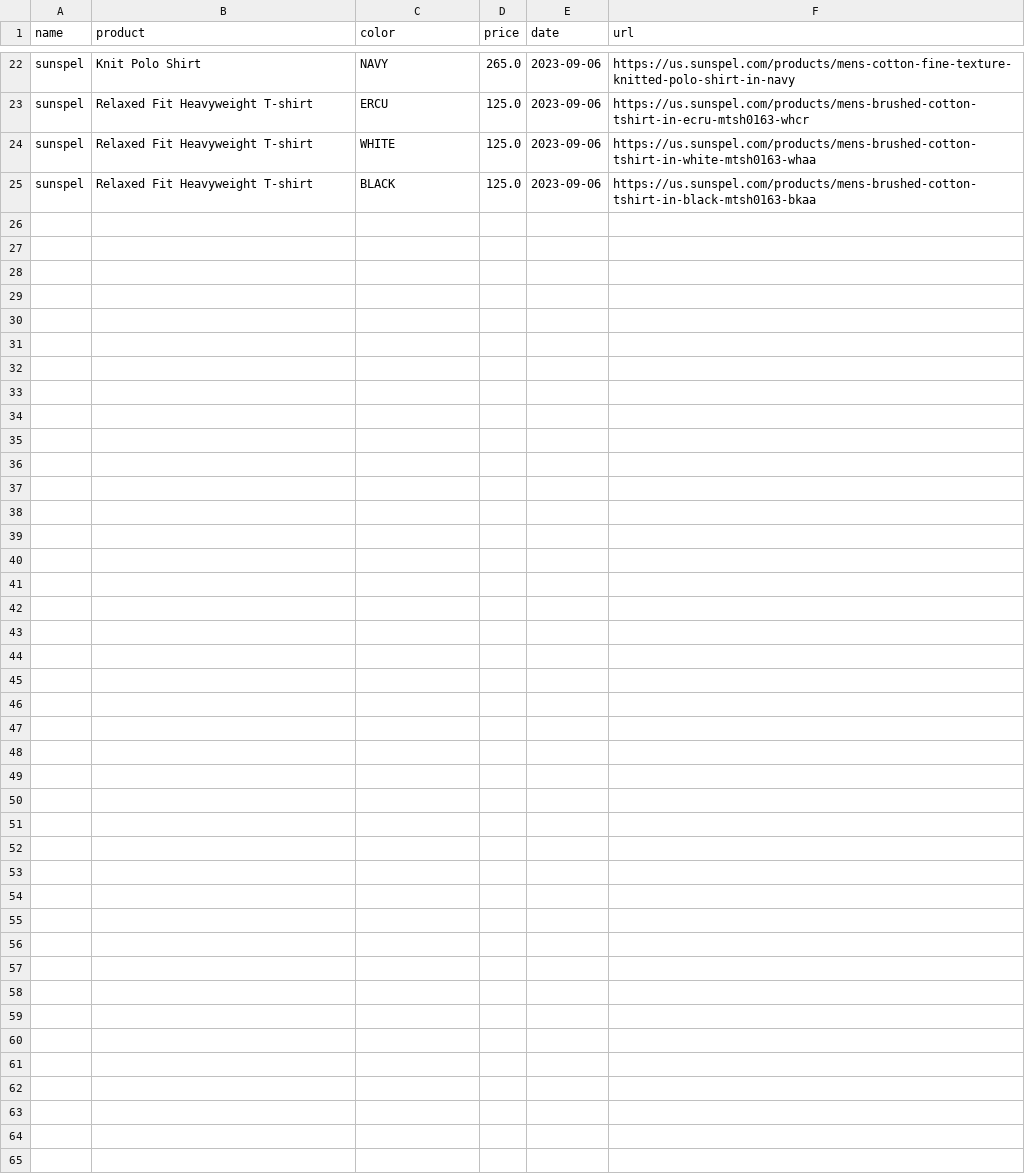
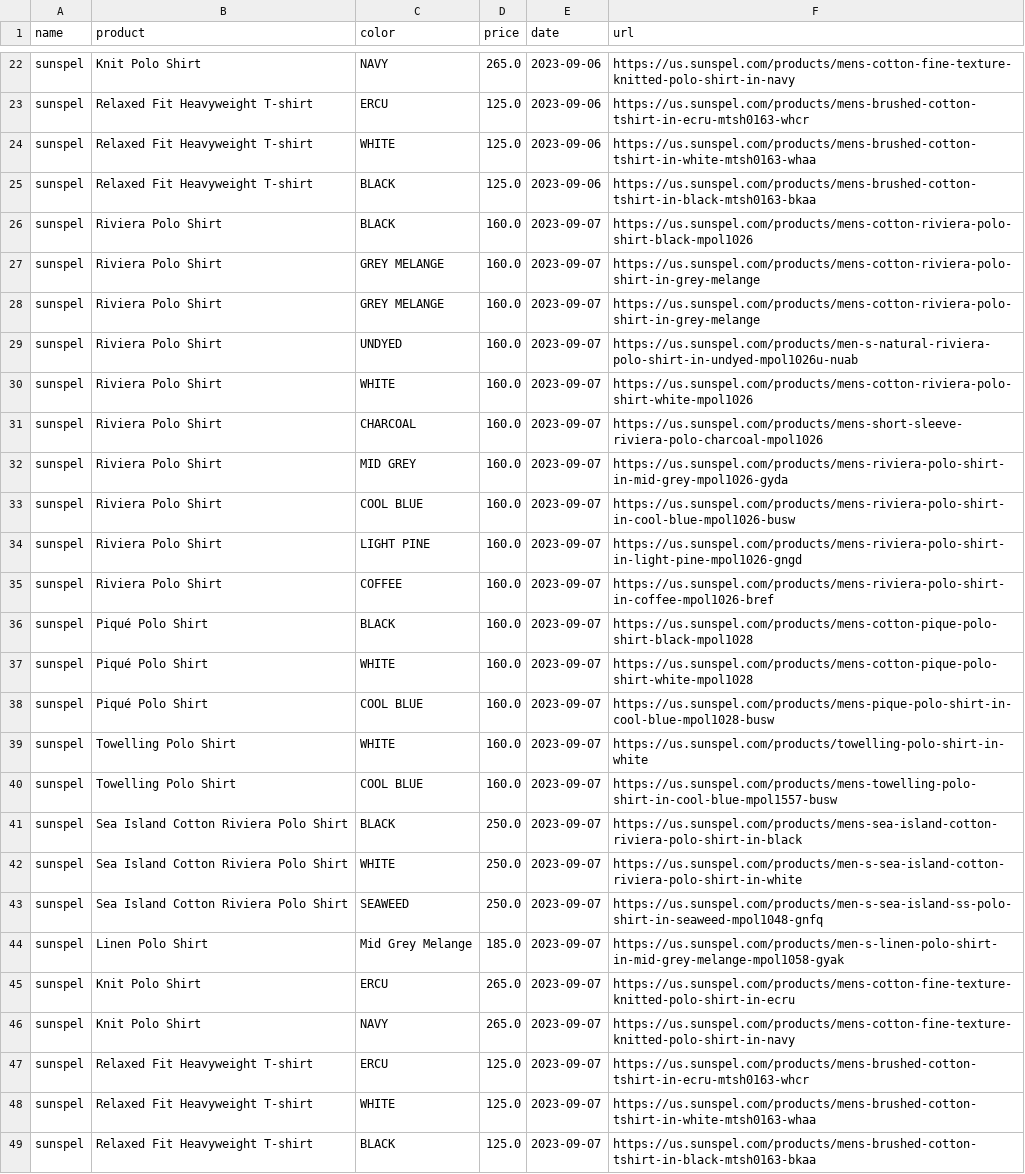
Before and after one commit to tinho-127/tracking_price, a CSV file: prices.csv, drawn as a sheet; only a part is shown, gaps mark what is left out.

```diff
--- a/prices.csv
+++ b/prices.csv
@@ -25 +25,25 @@ sunspel,Relaxed Fit Heavyweight T-shirt,WHITE,125.0,2023-09-06,https://us.sunspe
 sunspel,Relaxed Fit Heavyweight T-shirt,BLACK,125.0,2023-09-06,https://us.sunspel.com/products/mens-brushed-cotton-tshirt-in-black-mtsh0163-bkaa
+sunspel,Riviera Polo Shirt,BLACK,160.0,2023-09-07,https://us.sunspel.com/products/mens-cotton-riviera-polo-shirt-black-mpol1026
+sunspel,Riviera Polo Shirt,GREY MELANGE,160.0,2023-09-07,https://us.sunspel.com/products/mens-cotton-riviera-polo-shirt-in-grey-melange
+sunspel,Riviera Polo Shirt,GREY MELANGE,160.0,2023-09-07,https://us.sunspel.com/products/mens-cotton-riviera-polo-shirt-in-grey-melange
+sunspel,Riviera Polo Shirt,UNDYED,160.0,2023-09-07,https://us.sunspel.com/products/men-s-natural-riviera-polo-shirt-in-undyed-mpol1026u-nuab
+sunspel,Riviera Polo Shirt,WHITE,160.0,2023-09-07,https://us.sunspel.com/products/mens-cotton-riviera-polo-shirt-white-mpol1026
+sunspel,Riviera Polo Shirt,CHARCOAL,160.0,2023-09-07,https://us.sunspel.com/products/mens-short-sleeve-riviera-polo-charcoal-mpol1026
+sunspel,Riviera Polo Shirt,MID GREY,160.0,2023-09-07,https://us.sunspel.com/products/mens-riviera-polo-shirt-in-mid-grey-mpol1026-gyda
+sunspel,Riviera Polo Shirt,COOL BLUE,160.0,2023-09-07,https://us.sunspel.com/products/mens-riviera-polo-shirt-in-cool-blue-mpol1026-busw
+sunspel,Riviera Polo Shirt,LIGHT PINE,160.0,2023-09-07,https://us.sunspel.com/products/mens-riviera-polo-shirt-in-light-pine-mpol1026-gngd
+sunspel,Riviera Polo Shirt,COFFEE,160.0,2023-09-07,https://us.sunspel.com/products/mens-riviera-polo-shirt-in-coffee-mpol1026-bref
+sunspel,Piqué Polo Shirt,BLACK,160.0,2023-09-07,https://us.sunspel.com/products/mens-cotton-pique-polo-shirt-black-mpol1028
+sunspel,Piqué Polo Shirt,WHITE,160.0,2023-09-07,https://us.sunspel.com/products/mens-cotton-pique-polo-shirt-white-mpol1028
+sunspel,Piqué Polo Shirt,COOL BLUE,160.0,2023-09-07,https://us.sunspel.com/products/mens-pique-polo-shirt-in-cool-blue-mpol1028-busw
+sunspel,Towelling Polo Shirt,WHITE,160.0,2023-09-07,https://us.sunspel.com/products/towelling-polo-shirt-in-white
+sunspel,Towelling Polo Shirt,COOL BLUE,160.0,2023-09-07,https://us.sunspel.com/products/mens-towelling-polo-shirt-in-cool-blue-mpol1557-busw
+sunspel,Sea Island Cotton Riviera Polo Shirt,BLACK,250.0,2023-09-07,https://us.sunspel.com/products/mens-sea-island-cotton-riviera-polo-shirt-in-black
+sunspel,Sea Island Cotton Riviera Polo Shirt,WHITE,250.0,2023-09-07,https://us.sunspel.com/products/men-s-sea-island-cotton-riviera-polo-shirt-in-white
+sunspel,Sea Island Cotton Riviera Polo Shirt,SEAWEED,250.0,2023-09-07,https://us.sunspel.com/products/men-s-sea-island-ss-polo-shirt-in-seaweed-mpol1048-gnfq
+sunspel,Linen Polo Shirt,Mid Grey Melange,185.0,2023-09-07,https://us.sunspel.com/products/men-s-linen-polo-shirt-in-mid-grey-melange-mpol1058-gyak
+sunspel,Knit Polo Shirt,ERCU,265.0,2023-09-07,https://us.sunspel.com/products/mens-cotton-fine-texture-knitted-polo-shirt-in-ecru
+sunspel,Knit Polo Shirt,NAVY,265.0,2023-09-07,https://us.sunspel.com/products/mens-cotton-fine-texture-knitted-polo-shirt-in-navy
+sunspel,Relaxed Fit Heavyweight T-shirt,ERCU,125.0,2023-09-07,https://us.sunspel.com/products/mens-brushed-cotton-tshirt-in-ecru-mtsh0163-whcr
+sunspel,Relaxed Fit Heavyweight T-shirt,WHITE,125.0,2023-09-07,https://us.sunspel.com/products/mens-brushed-cotton-tshirt-in-white-mtsh0163-whaa
+sunspel,Relaxed Fit Heavyweight T-shirt,BLACK,125.0,2023-09-07,https://us.sunspel.com/products/mens-brushed-cotton-tshirt-in-black-mtsh0163-bkaa
```
Also changed, not shown: 3 other files.
